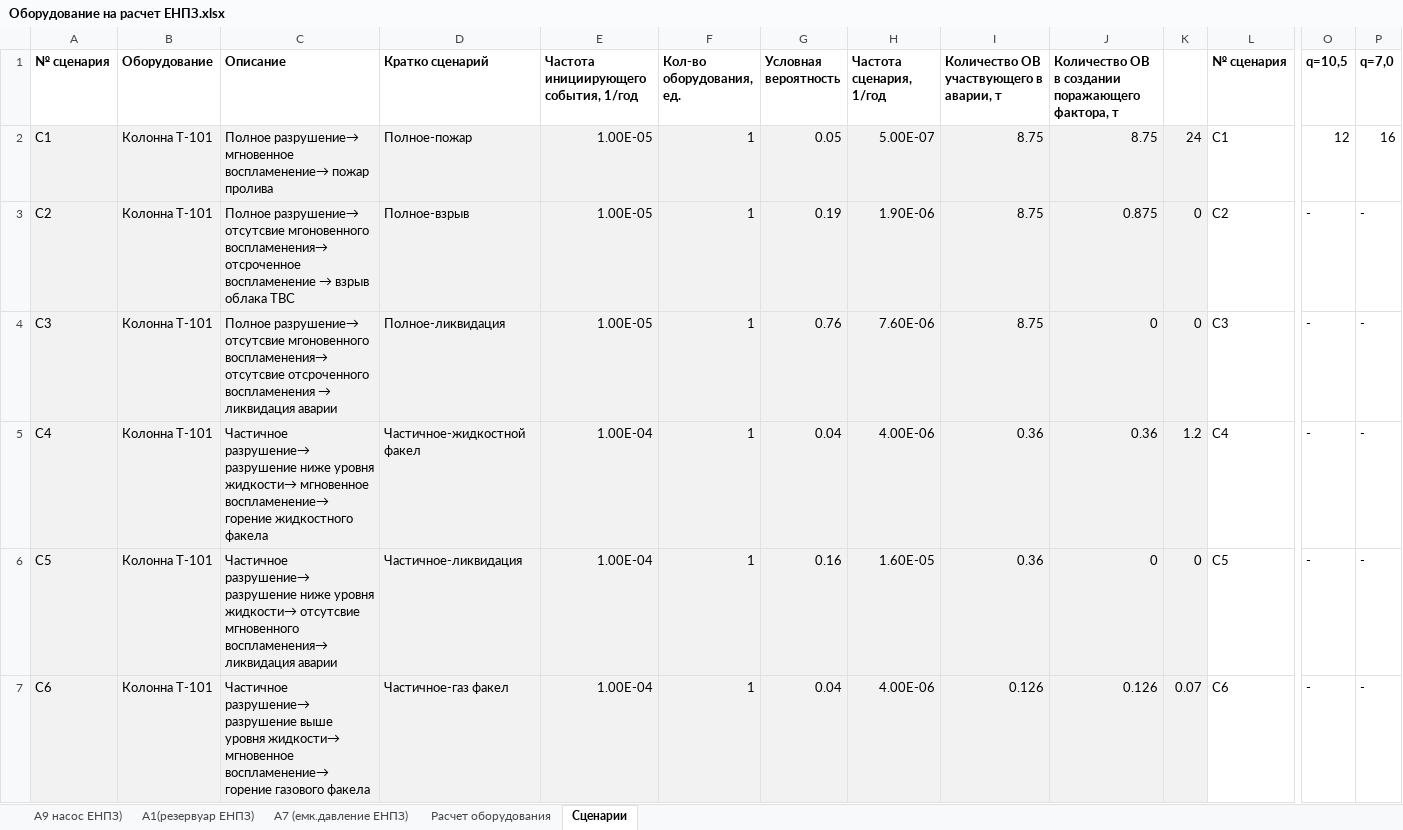
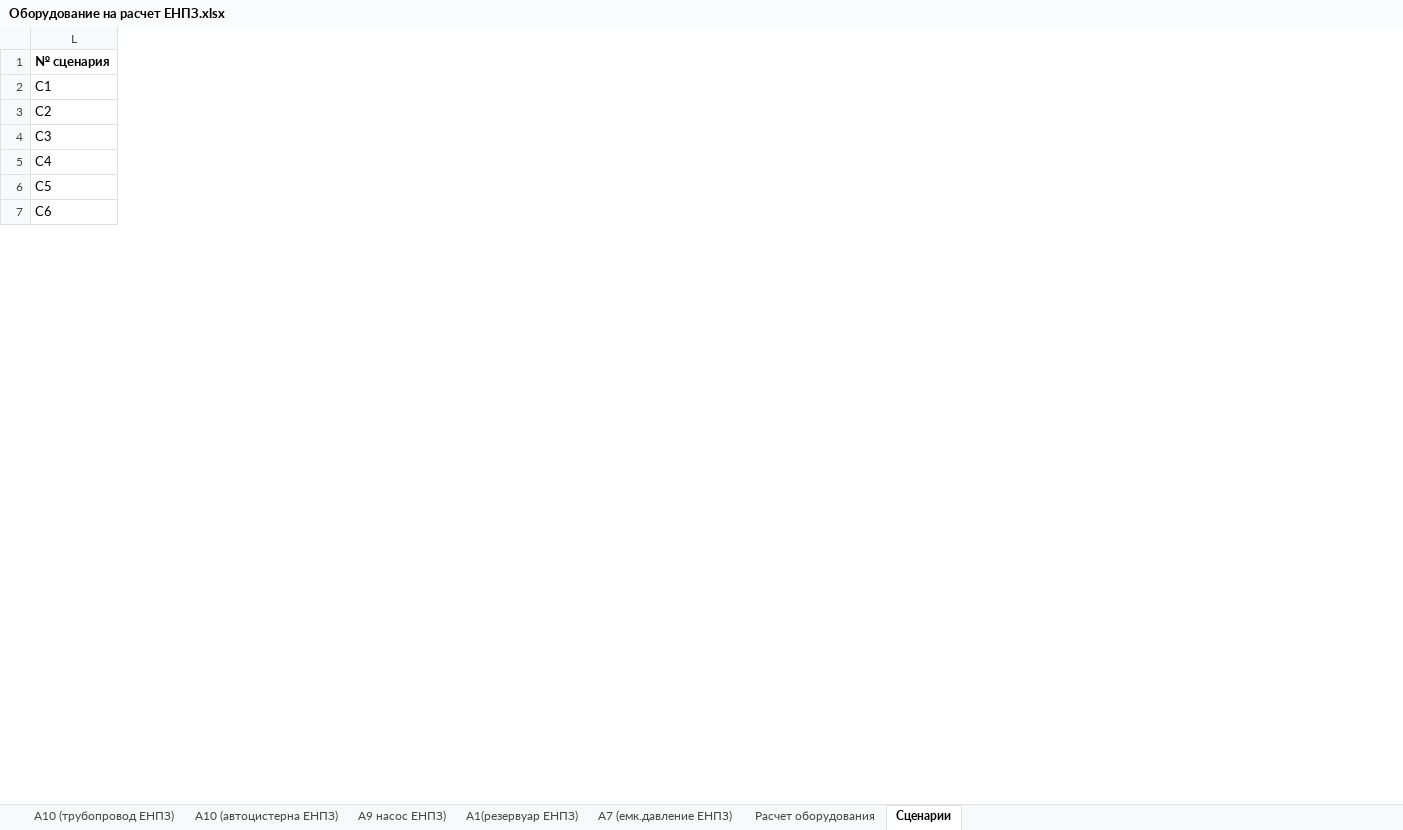
Before and after one commit to Konstantin-kzn-88/enpz, an Excel workbook: Оборудование на расчет ЕНПЗ.xlsx, sheet Сценарии, drawn as a sheet; only a part is shown, gaps mark what is left out; values as stored, in another font and other column widths than the file's, no borders; conditional formats not drawn; removed rows and columns are numbered as before the commit, all else as after; the diff covers the shown part only; the diff names each change by its address in the sheet, - before the commit and + after, or states it on an @@ line.

```diff
--- a/Оборудование на расчет ЕНПЗ.xlsx (sheet Сценарии)
+++ b/Оборудование на расчет ЕНПЗ.xlsx (sheet Сценарии)
+sheet tab: А10 (трубопровод ЕНПЗ)
+sheet tab: А10 (автоцистерна ЕНПЗ)
@@ column A (№ сценария) hidden, rows 2-7: С1 | С2 | С3 | С4 | С5 | С6 @@
@@ column B (Оборудование) hidden, rows 2-7: all Колонна Т-101 @@
@@ column C (Описание) hidden, rows 2-7: Полное разрушение→ мгновенное воспламенение→ пожар пролива | Полное разрушение→ отсутсвие мгоновенного воспламенения→ отсроченное воспламенение → взрыв облака ТВС | Полное разрушение→ отсутсвие мгоновенного воспламенения→ отсутсвие отсроченного воспламенения → ликвидация аварии | Частичное разрушение→ разрушение ниже уровня жидкости→ мгновенное воспламенение→ горение жидкостного факела | Частичное разрушение→ разрушение ниже уровня жидкости→ отсутсвие мгновенного воспламенения→ ликвидация аварии | Частичное разрушение→ разрушение выше уровня жидкости→ мгновенное воспламенение→ горение газового факела @@
@@ column D (Кратко сценарий) hidden, rows 2-7: Полное-пожар | Полное-взрыв | Полное-ликвидация | Частичное-жидкостной факел | Частичное-ликвидация | Частичное-газ факел @@
@@ column E hidden, rows 1-7: Частота инициирующего события, 1/год | 1.00E-05 | 1.00E-05 | 1.00E-05 | 1.00E-04 | 1.00E-04 | 1.00E-04 @@
@@ column F (Кол-во оборудования, ед.) hidden, rows 2-7: all 1 @@
@@ column G (Условная вероятность) hidden, rows 2-7: 0.05 | 0.19 | 0.76 | 0.04 | 0.16 | 0.04 @@
@@ column H (Частота сценария, 1/год) hidden, rows 2-7: 5.00E-07 | 1.90E-06 | 7.60E-06 | 4.00E-06 | 1.60E-05 | 4.00E-06 @@
@@ column I hidden, rows 1-7: Количество ОВ участвующего в аварии, т | 8.75 | 8.75 | 8.75 | 0.36 | 0.36 | 0.126 @@
@@ column J hidden, rows 1-7: Количество ОВ в создании поражающего фактора, т | 8.75 | 0.875 | 0 | 0.36 | 0 | 0.126 @@
@@ column K hidden, rows 2-7: 24 | 0 | 0 | 1.2 | 0 | 0.07 @@
@@ column O (q=10,5) hidden, rows 2-7: 12 | - | - | - | - | - @@
@@ column P (q=7,0) hidden, rows 2-7: 16 | - | - | - | - | - @@
```
Also changed, not shown: 30 added rows, 16 removed columns, 101 edited cells and cell formats elsewhere in this sheet, sheet Расчет оборудования, hidden cells, 1 other file.
